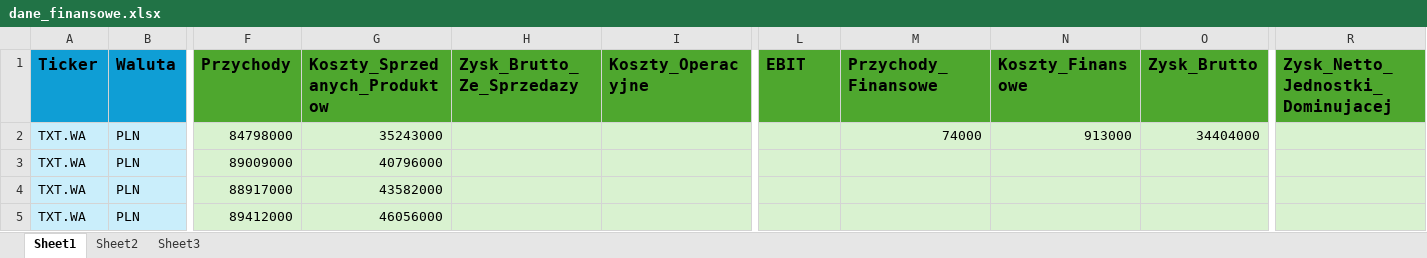
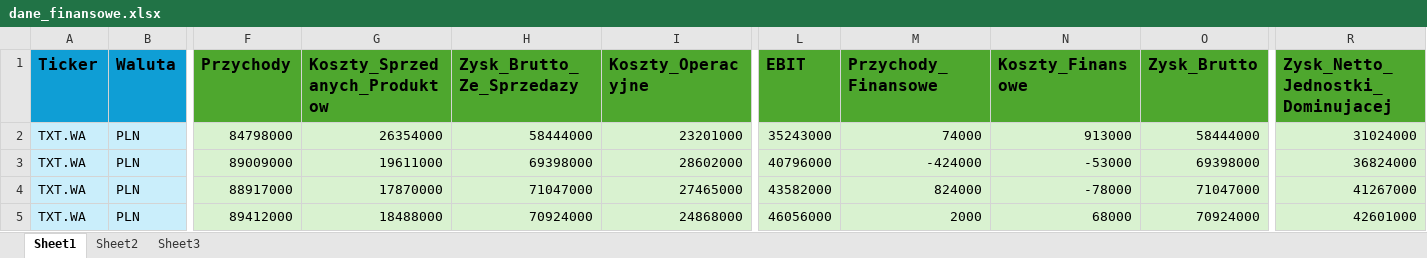
Before and after one commit to Rally35/fintech, an Excel workbook: data/dane_finansowe.xlsx, sheet Sheet1, drawn as a sheet; only a part is shown, gaps mark what is left out; values as stored, in another font and other column widths than the file's, no borders; the diff covers the shown part only; the diff names each change by its address in the sheet, - before the commit and + after, or states it on an @@ line.

```diff
--- a/data/dane_finansowe.xlsx (sheet Sheet1)
+++ b/data/dane_finansowe.xlsx (sheet Sheet1)
-G2 (Koszty_Sprzedanych_Produktow): 35243000
+G2 (Koszty_Sprzedanych_Produktow): 26354000
-H2 (Zysk_Brutto_Ze_Sprzedazy): (empty)
+H2 (Zysk_Brutto_Ze_Sprzedazy): 58444000
-I2 (Koszty_Operacyjne): (empty)
+I2 (Koszty_Operacyjne): 23201000
-L2 (EBIT): (empty)
+L2 (EBIT): 35243000
-O2 (Zysk_Brutto): 34404000
+O2 (Zysk_Brutto): 58444000
-R2 (Zysk_Netto_Jednostki_Dominujacej): (empty)
+R2 (Zysk_Netto_Jednostki_Dominujacej): 31024000
-G3 (Koszty_Sprzedanych_Produktow): 40796000
+G3 (Koszty_Sprzedanych_Produktow): 19611000
-H3 (Zysk_Brutto_Ze_Sprzedazy): (empty)
+H3 (Zysk_Brutto_Ze_Sprzedazy): 69398000
-I3 (Koszty_Operacyjne): (empty)
+I3 (Koszty_Operacyjne): 28602000
-L3 (EBIT): (empty)
+L3 (EBIT): 40796000
-M3 (Przychody_Finansowe): (empty)
+M3 (Przychody_Finansowe): -424000
-N3 (Koszty_Finansowe): (empty)
+N3 (Koszty_Finansowe): -53000
-O3 (Zysk_Brutto): (empty)
+O3 (Zysk_Brutto): 69398000
-R3 (Zysk_Netto_Jednostki_Dominujacej): (empty)
+R3 (Zysk_Netto_Jednostki_Dominujacej): 36824000
-G4 (Koszty_Sprzedanych_Produktow): 43582000
+G4 (Koszty_Sprzedanych_Produktow): 17870000
-H4 (Zysk_Brutto_Ze_Sprzedazy): (empty)
+H4 (Zysk_Brutto_Ze_Sprzedazy): 71047000
-I4 (Koszty_Operacyjne): (empty)
+I4 (Koszty_Operacyjne): 27465000
-L4 (EBIT): (empty)
+L4 (EBIT): 43582000
-M4 (Przychody_Finansowe): (empty)
+M4 (Przychody_Finansowe): 824000
-N4 (Koszty_Finansowe): (empty)
+N4 (Koszty_Finansowe): -78000
-O4 (Zysk_Brutto): (empty)
+O4 (Zysk_Brutto): 71047000
-R4 (Zysk_Netto_Jednostki_Dominujacej): (empty)
+R4 (Zysk_Netto_Jednostki_Dominujacej): 41267000
-G5 (Koszty_Sprzedanych_Produktow): 46056000
+G5 (Koszty_Sprzedanych_Produktow): 18488000
-H5 (Zysk_Brutto_Ze_Sprzedazy): (empty)
+H5 (Zysk_Brutto_Ze_Sprzedazy): 70924000
-I5 (Koszty_Operacyjne): (empty)
+I5 (Koszty_Operacyjne): 24868000
-L5 (EBIT): (empty)
+L5 (EBIT): 46056000
-M5 (Przychody_Finansowe): (empty)
+M5 (Przychody_Finansowe): 2000
-N5 (Koszty_Finansowe): (empty)
+N5 (Koszty_Finansowe): 68000
-O5 (Zysk_Brutto): (empty)
+O5 (Zysk_Brutto): 70924000
-R5 (Zysk_Netto_Jednostki_Dominujacej): (empty)
+R5 (Zysk_Netto_Jednostki_Dominujacej): 42601000
```
Also changed, not shown: 357 edited cells elsewhere in this sheet, sheet Sheet2, sheet Sheet3, 6 other files.
